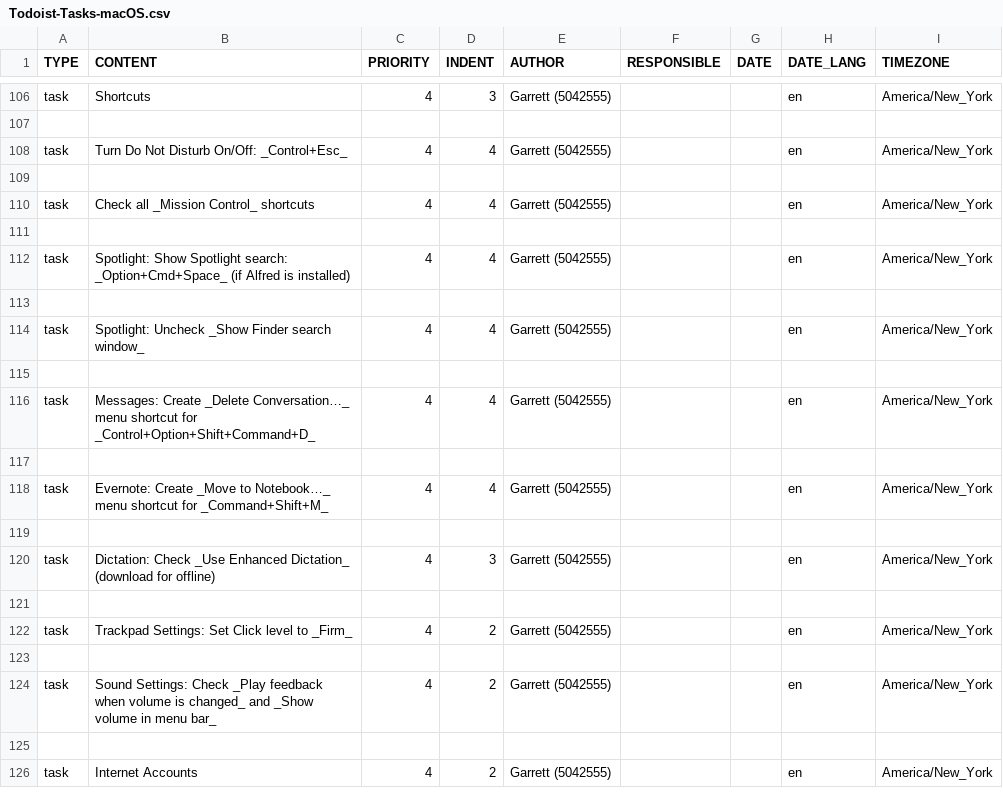
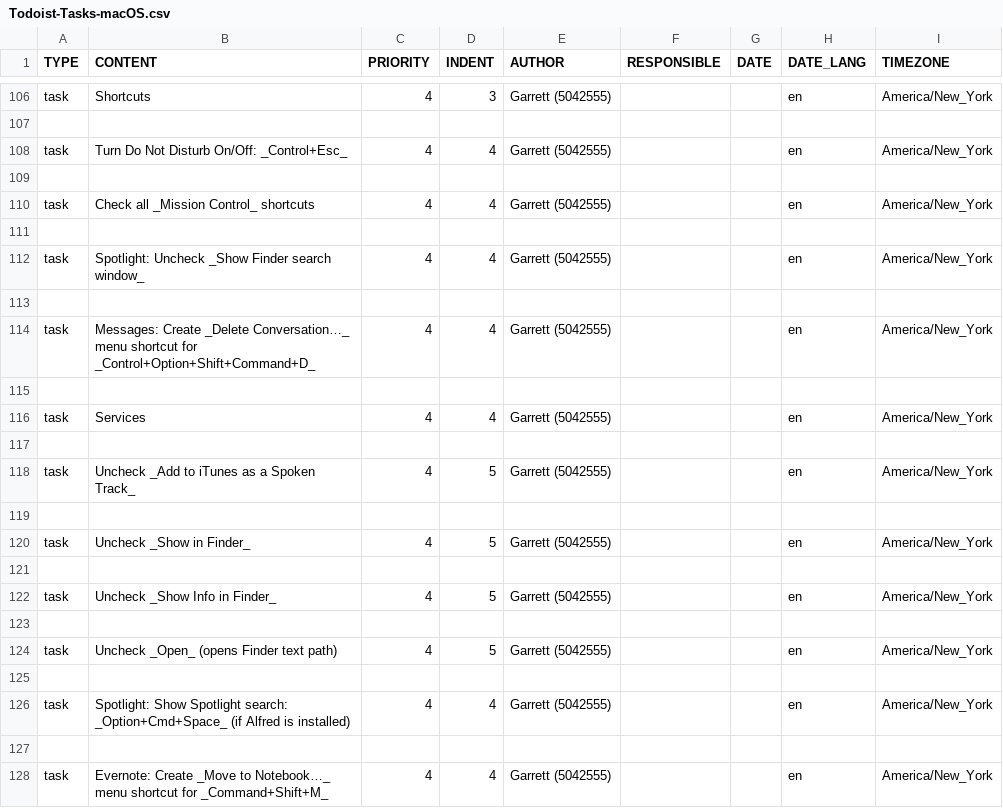
Before and after one commit to garrettheath4/dotfiles-mac, a CSV file: Todoist-Tasks-macOS.csv, drawn as a sheet; only a part is shown, gaps mark what is left out; the shorter side is filled out with more unchanged rows.

Commit message:
Added Todoist tasks to disable unused macOS Services from context menu

```diff
--- a/Todoist-Tasks-macOS.csv
+++ b/Todoist-Tasks-macOS.csv
@@ -111,4 +111,2 @@ task,Check all _Mission Control_ shortcuts,4,4,Garrett (5042555),,,en,America/Ne
 ,,,,,,,,
-task,Spotlight: Show Spotlight search: _Option+Cmd+Space_ (if Alfred is installed),4,4,Garrett (5042555),,,en,America/New_York
-,,,,,,,,
 task,Spotlight: Uncheck _Show Finder search window_,4,4,Garrett (5042555),,,en,America/New_York
@@ -116,2 +114,14 @@ task,Spotlight: Uncheck _Show Finder search window_,4,4,Garrett (5042555),,,en,A
 task,Messages: Create _Delete Conversation…_ menu shortcut for _Control+Option+Shift+Command+D_,4,4,Garrett (5042555),,,en,America/New_York
+,,,,,,,,
+task,Services,4,4,Garrett (5042555),,,en,America/New_York
+,,,,,,,,
+task,Uncheck _Add to iTunes as a Spoken Track_,4,5,Garrett (5042555),,,en,America/New_York
+,,,,,,,,
+task,Uncheck _Show in Finder_,4,5,Garrett (5042555),,,en,America/New_York
+,,,,,,,,
+task,Uncheck _Show Info in Finder_,4,5,Garrett (5042555),,,en,America/New_York
+,,,,,,,,
+task,Uncheck _Open_ (opens Finder text path),4,5,Garrett (5042555),,,en,America/New_York
+,,,,,,,,
+task,Spotlight: Show Spotlight search: _Option+Cmd+Space_ (if Alfred is installed),4,4,Garrett (5042555),,,en,America/New_York
 ,,,,,,,,
```
